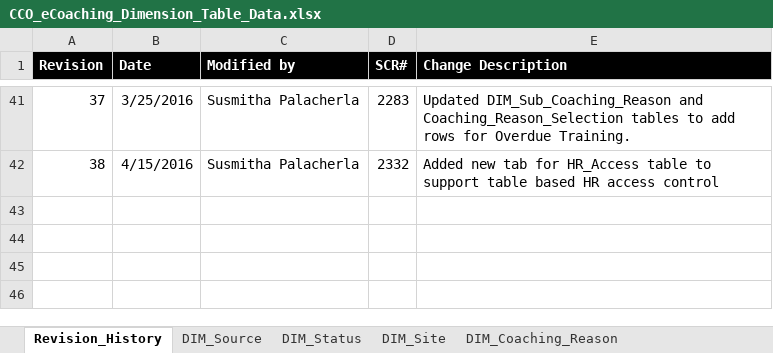
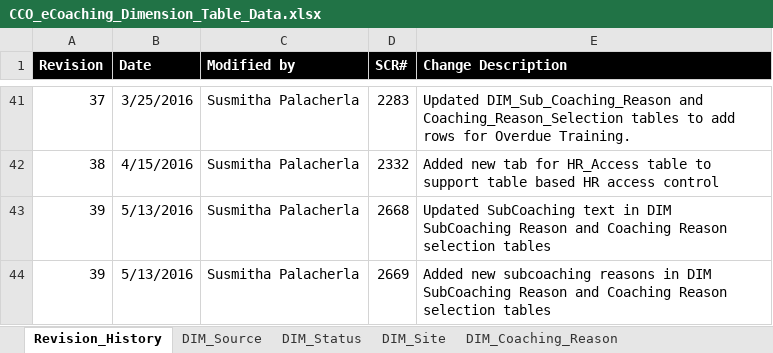
Before and after one commit to maximus-cco/eCoaching_V2_Bak, an Excel workbook: Design/CCO_eCoaching_Dimension_Table_Data.xlsx, sheet Revision_History, drawn as a sheet; only a part is shown, gaps mark what is left out; values as stored, in another font and other column widths than the file's, no borders; the diff names each change by its address in the sheet, - before the commit and + after, or states it on an @@ line.

Commit message:
Internal version 39. Updates for 2668 and 2669.
git-tfs-id: [https://tfs.omnicloud.local/tfs/cco%20program/]$/eCoaching_V2;C34303

```diff
--- a/Design/CCO_eCoaching_Dimension_Table_Data.xlsx (sheet Revision_History)
+++ b/Design/CCO_eCoaching_Dimension_Table_Data.xlsx (sheet Revision_History)
+row 43: 39 | 5/13/2016 | Susmitha Palacherla | 2668 | Updated SubCoaching text in DIM SubCoaching Reason and Coaching Reason selection tables
+row 44: 39 | 5/13/2016 | Susmitha Palacherla | 2669 | Added new subcoaching reasons in DIM SubCoaching Reason and Coaching Reason selection tables
```
Also changed, not shown: sheet Coaching_Reason_Selection, sheet DIM_Sub_Coaching_Reason.
